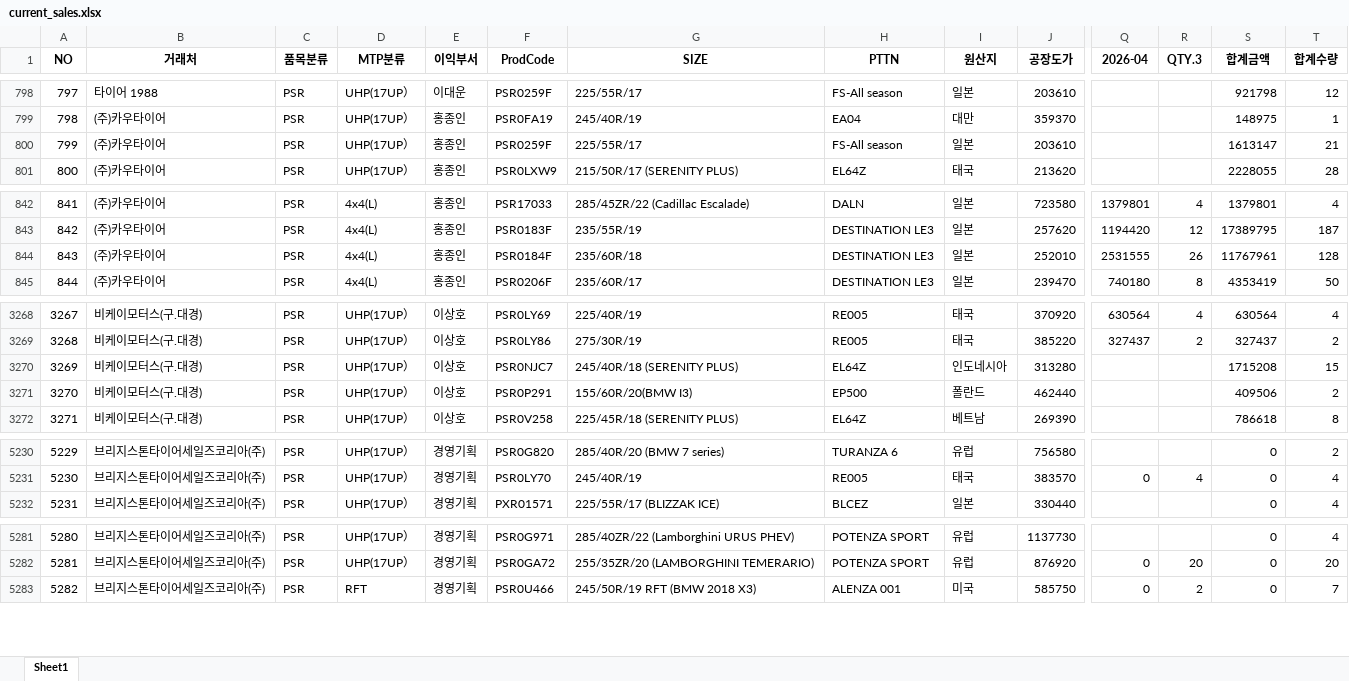
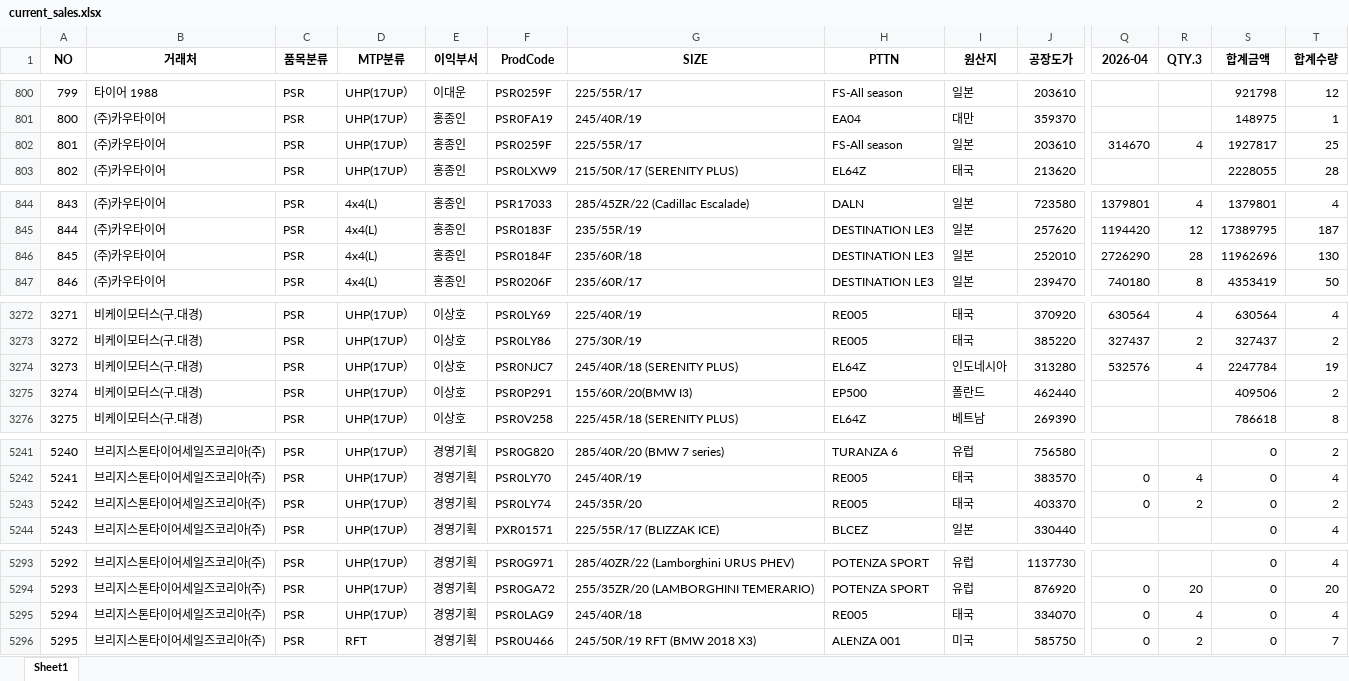
Before and after one commit to jeongkihyun25-arch/sales, an Excel workbook: current_sales.xlsx, sheet Sheet1, drawn as a sheet; only a part is shown, gaps mark what is left out; values as stored, in another font and other column widths than the file's, no borders; addresses are those after the commit; rows hold the shown columns only; the diff covers the shown part only; the diff names each change by its address in the sheet, - before the commit and + after, or states it on an @@ line.

```diff
--- a/current_sales.xlsx (sheet Sheet1)
+++ b/current_sales.xlsx (sheet Sheet1)
@@ column A (NO) renumbered from row 331 down @@
-Q802 (2026-04): (empty)
+Q802 (2026-04): 314670
-R802 (QTY.3): (empty)
+R802 (QTY.3): 4
-S802 (합계금액): 1613147
+S802 (합계금액): 1927817
-T802 (합계수량): 21
+T802 (합계수량): 25
-Q846 (2026-04): 2531555
+Q846 (2026-04): 2726290
-R846 (QTY.3): 26
+R846 (QTY.3): 28
-S846 (합계금액): 11767961
+S846 (합계금액): 11962696
-T846 (합계수량): 128
+T846 (합계수량): 130
-Q3274 (2026-04): (empty)
+Q3274 (2026-04): 532576
-R3274 (QTY.3): (empty)
+R3274 (QTY.3): 4
-S3274 (합계금액): 1715208
+S3274 (합계금액): 2247784
-T3274 (합계수량): 15
+T3274 (합계수량): 19
+row 5243: 5242 | 브리지스톤타이어세일즈코리아(주) | PSR | UHP(17UP） | 경영기획 | PSR0LY74 | 245/35R/20 | RE005 | 태국 | 403370 | 0 | 2 | 0 | 2
+row 5295: 5294 | 브리지스톤타이어세일즈코리아(주) | PSR | UHP(17UP） | 경영기획 | PSR0LAG9 | 245/40R/18 | RE005 | 태국 | 334070 | 0 | 4 | 0 | 4
```
Also changed, not shown: 13 added rows and 28 edited cells elsewhere in this sheet.
